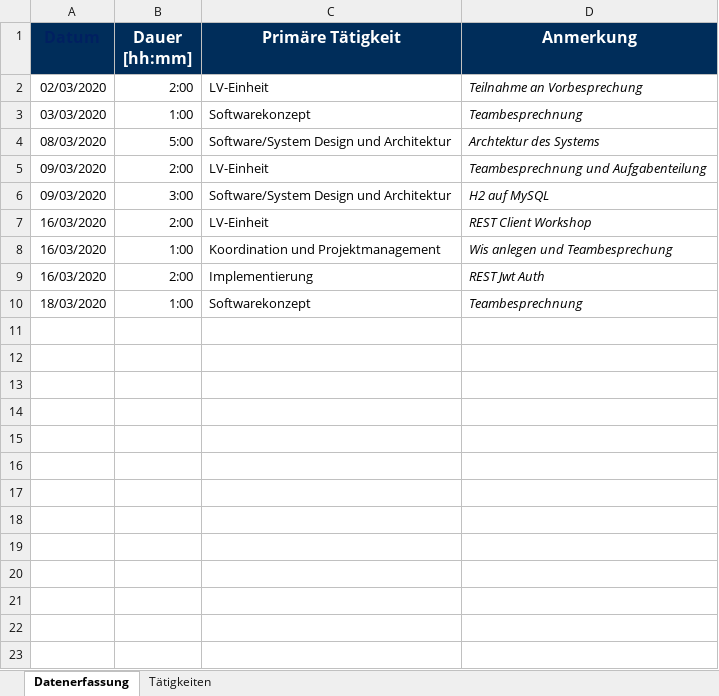
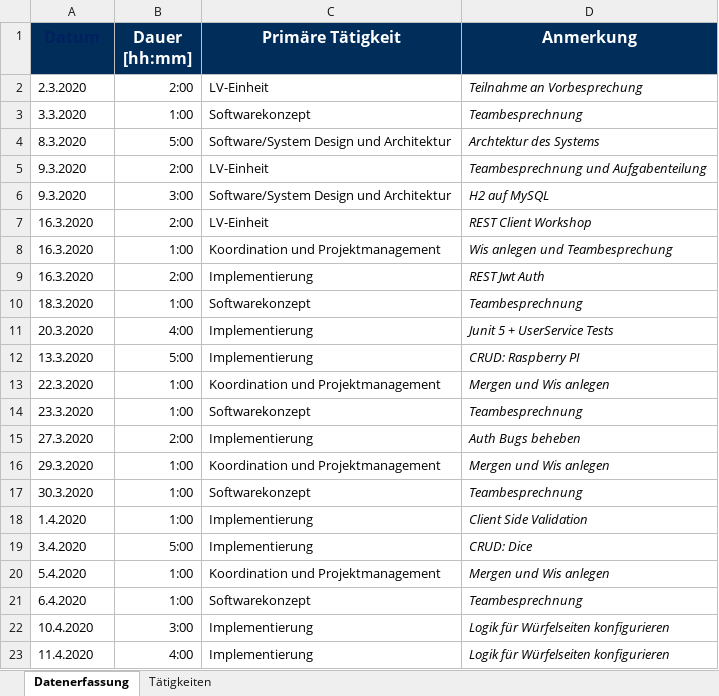
Before and after one commit to georg-wenzel/prodiga-IoT, an Excel workbook: docs/Timesheets/Timesheet-Maximilian-Suitner.xlsx, sheet Datenerfassung, drawn as a sheet; values as stored, in another font and other column widths than the file's, no borders; the diff names each change by its address in the sheet, - before the commit and + after, or states it on an @@ line.

Commit message:
Time Sheet update :beers:

```diff
--- a/docs/Timesheets/Timesheet-Maximilian-Suitner.xlsx (sheet Datenerfassung)
+++ b/docs/Timesheets/Timesheet-Maximilian-Suitner.xlsx (sheet Datenerfassung)
-A2 (Datum): 02/03/2020
+A2 (Datum): 2.3.2020
-A3 (Datum): 03/03/2020
+A3 (Datum): 3.3.2020
-A4 (Datum): 08/03/2020
+A4 (Datum): 8.3.2020
-A5:A6 (Datum): 09/03/2020
+A5:A6 (Datum): 9.3.2020
-A7:A9 (Datum): 16/03/2020
+A7:A9 (Datum): 16.3.2020
-A10 (Datum): 18/03/2020
+A10 (Datum): 18.3.2020
+row 11: 20.3.2020 | 4:00 | Implementierung | Junit 5 + UserService Tests
+row 12: 13.3.2020 | 5:00 | Implementierung | CRUD: Raspberry PI
+row 13: 22.3.2020 | 1:00 | Koordination und Projektmanagement | Mergen und Wis anlegen
+row 14: 23.3.2020 | 1:00 | Softwarekonzept | Teambesprechnung
+row 15: 27.3.2020 | 2:00 | Implementierung | Auth Bugs beheben
+row 16: 29.3.2020 | 1:00 | Koordination und Projektmanagement | Mergen und Wis anlegen
+row 17: 30.3.2020 | 1:00 | Softwarekonzept | Teambesprechnung
+row 18: 1.4.2020 | 1:00 | Implementierung | Client Side Validation
+row 19: 3.4.2020 | 5:00 | Implementierung | CRUD: Dice
+row 20: 5.4.2020 | 1:00 | Koordination und Projektmanagement | Mergen und Wis anlegen
+row 21: 6.4.2020 | 1:00 | Softwarekonzept | Teambesprechnung
+row 22: 10.4.2020 | 3:00 | Implementierung | Logik für Würfelseiten konfigurieren
+row 23: 11.4.2020 | 4:00 | Implementierung | Logik für Würfelseiten konfigurieren
```
